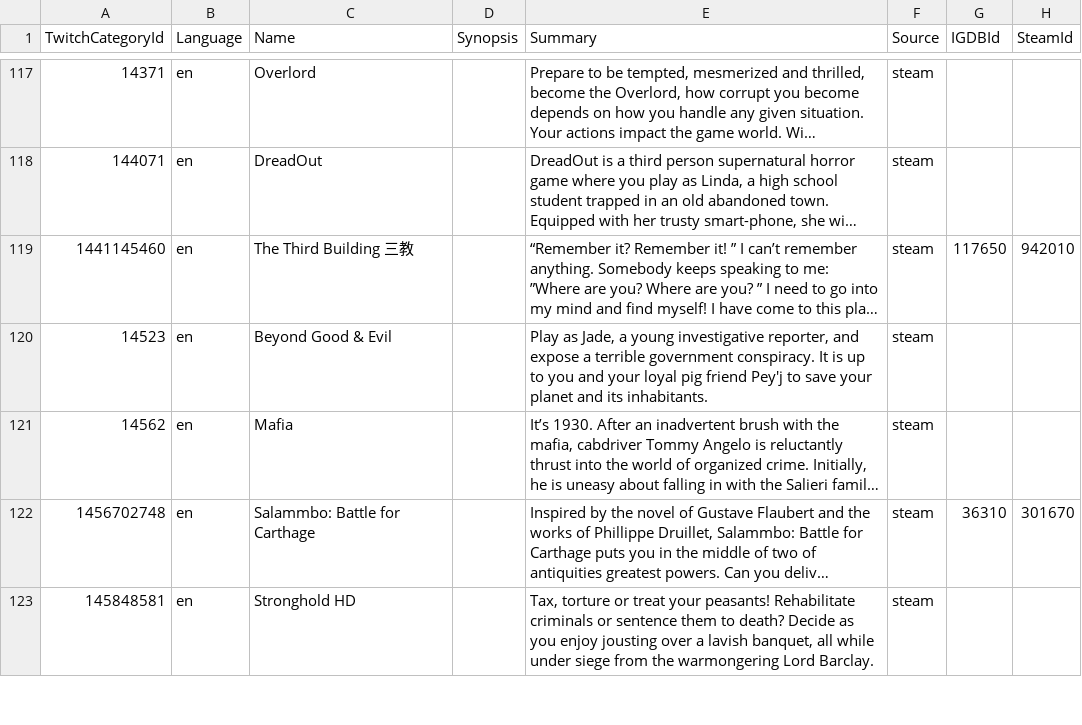
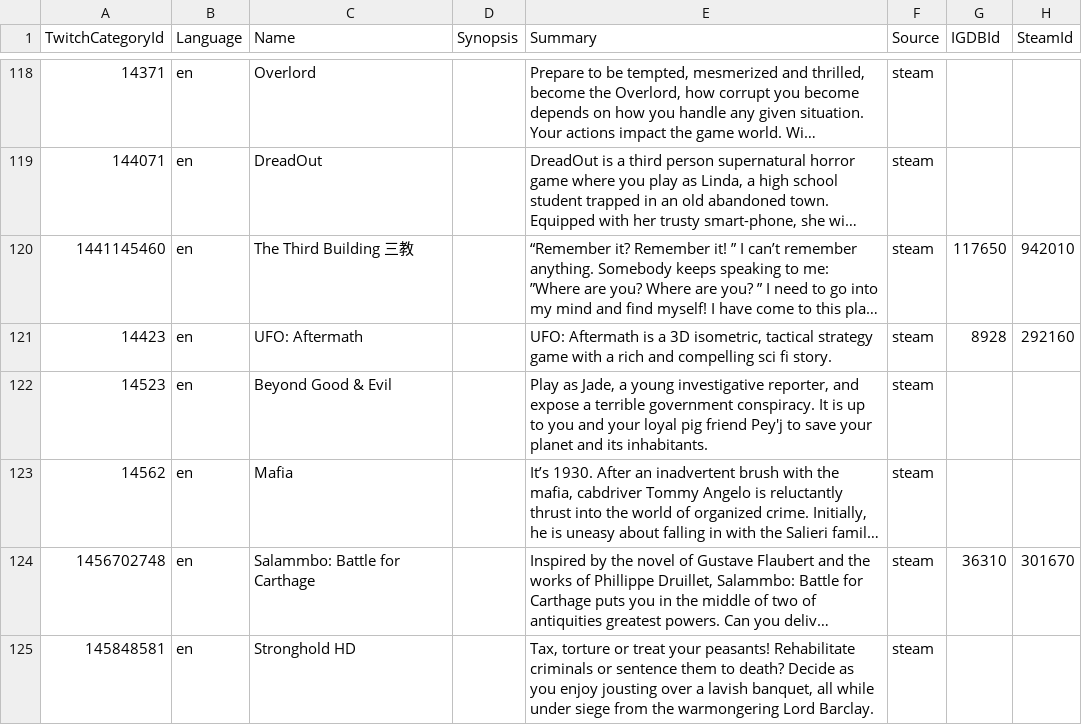
Before and after one commit to ccorsano/BlipBloopBot, a CSV file: TwitchCategoriesCrawler/gamedb_en.csv, drawn as a sheet; only a part is shown, gaps mark what is left out; long unchanged cells end in …; the diff covers the shown part only; the diff names each change by its address in the sheet, - before the commit and + after, or states it on an @@ line.

```diff
--- a/TwitchCategoriesCrawler/gamedb_en.csv
+++ b/TwitchCategoriesCrawler/gamedb_en.csv
+row 121: 14423 | en | UFO: Aftermath |  | UFO: Aftermath is a 3D isometric, tactical strategy game with a rich and compelling sci fi story. | steam | 8928 | 292160
```
Also changed, not shown: 22 added rows elsewhere in this file, TwitchCategoriesCrawler/gamedb_de.csv, TwitchCategoriesCrawler/gamedb_es.csv, 3 other files.
